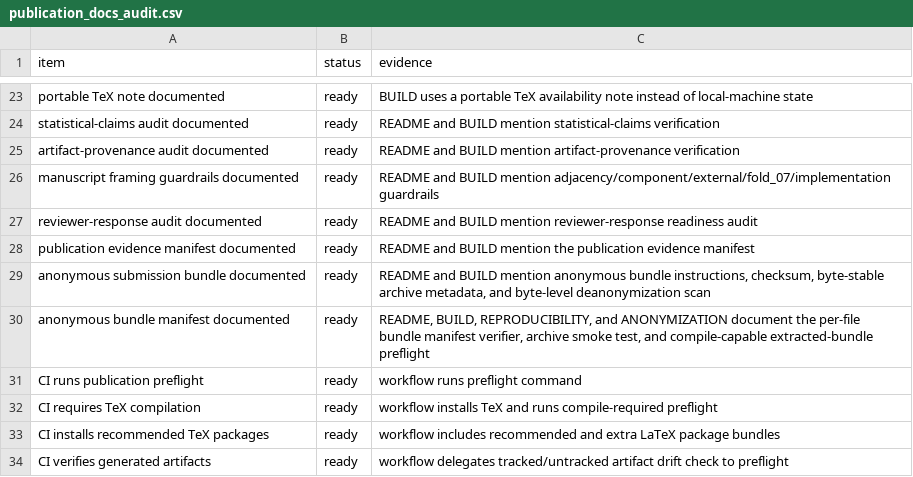
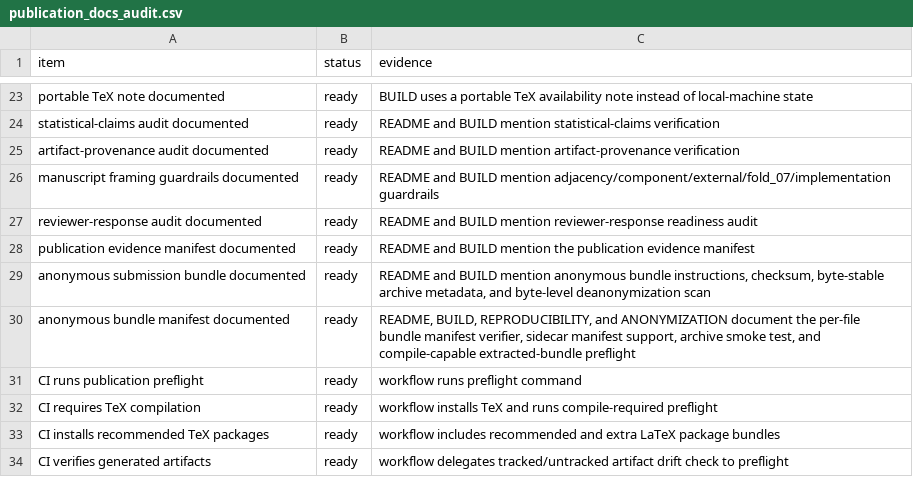
Before and after one commit to XialeiH/ReGraph-VLM, a CSV file: preproc_v0/repetition_familiarity/results/final_tables/publication_docs_audit.csv, drawn as a sheet; only a part is shown, gaps mark what is left out.

Commit message:
Test sidecar manifest output in preflight

```diff
--- a/preproc_v0/repetition_familiarity/results/final_tables/publication_docs_audit.csv
+++ b/preproc_v0/repetition_familiarity/results/final_tables/publication_docs_audit.csv
@@ -29,3 +29,3 @@ publication evidence manifest documented,ready,README and BUILD mention the publ
 anonymous submission bundle documented,ready,"README and BUILD mention anonymous bundle instructions, checksum, byte-stable archive metadata, and byte-level deanonymization scan"
-anonymous bundle manifest documented,ready,"README, BUILD, REPRODUCIBILITY, and ANONYMIZATION document the per-file bundle manifest verifier, archive smoke test, and compile-capable extracted-bundle preflight"
+anonymous bundle manifest documented,ready,"README, BUILD, REPRODUCIBILITY, and ANONYMIZATION document the per-file bundle manifest verifier, sidecar manifest support, archive smoke test, and compile-capable extracted-bundle preflight"
 CI runs publication preflight,ready,workflow runs preflight command
```
Also changed, not shown: preproc_v0/repetition_familiarity/results/final_tables/anonymous_bundle_manifest.csv, 7 other files.
